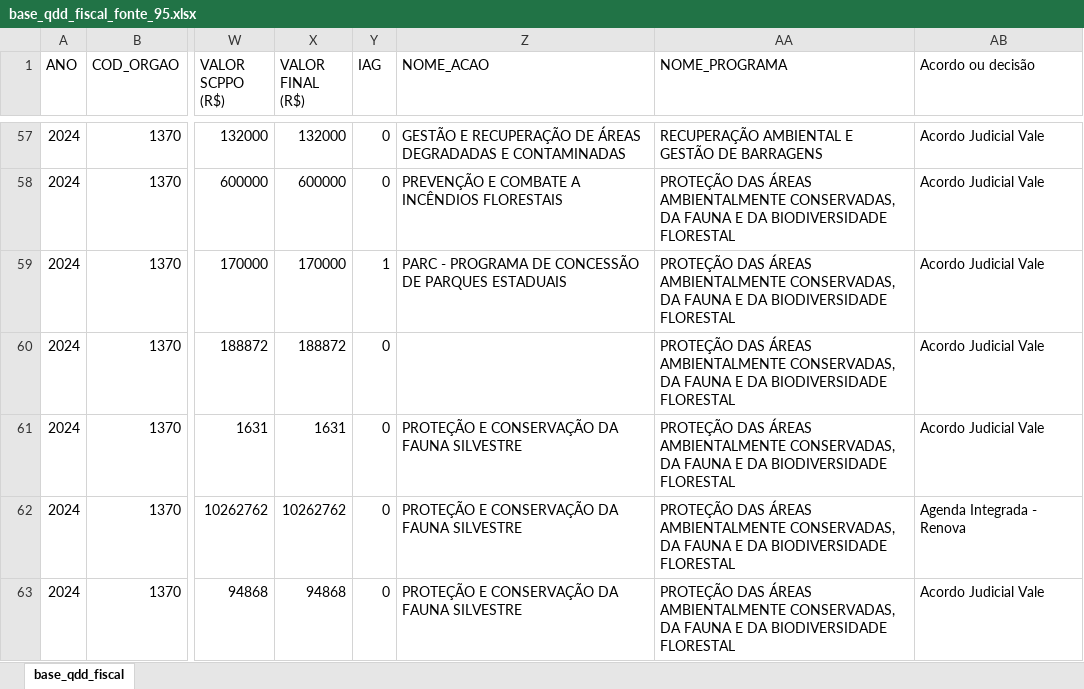
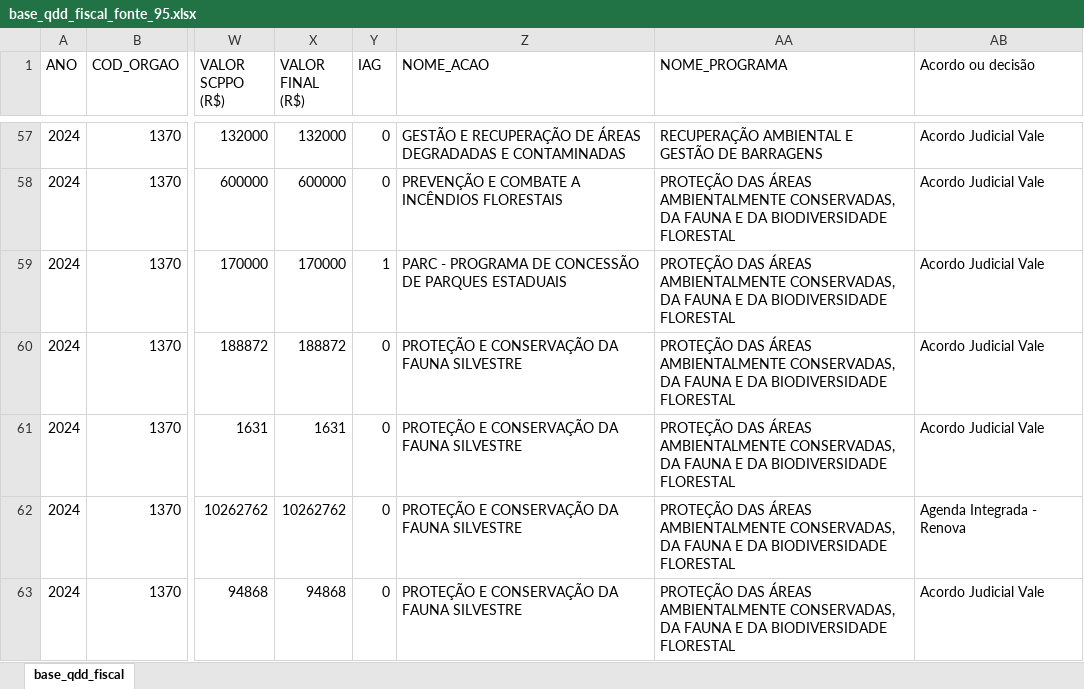
Before and after one commit to splor-mg/dados-qdd-fonte-95, an Excel workbook: data/base_qdd_fiscal_fonte_95.xlsx, sheet base_qdd_fiscal, drawn as a sheet; only a part is shown, gaps mark what is left out; values as stored, in another font and other column widths than the file's, no borders; the diff names each change by its address in the sheet, - before the commit and + after, or states it on an @@ line.

```diff
--- a/data/base_qdd_fiscal_fonte_95.xlsx (sheet base_qdd_fiscal)
+++ b/data/base_qdd_fiscal_fonte_95.xlsx (sheet base_qdd_fiscal)
-Z60 (NOME_ACAO): (empty)
+Z60 (NOME_ACAO): PROTEÇÃO E CONSERVAÇÃO DA FAUNA SILVESTRE
```
Also changed, not shown: data-raw/base_qdd_fiscal_fonte_95.xlsx, 1 other file.
